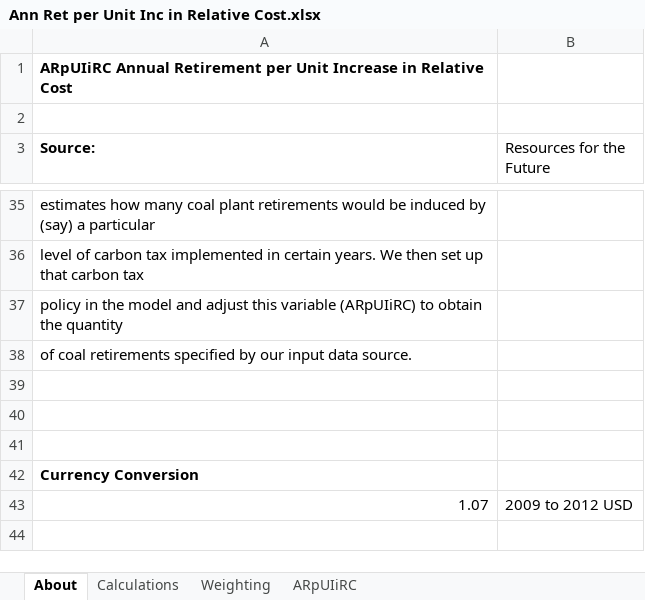
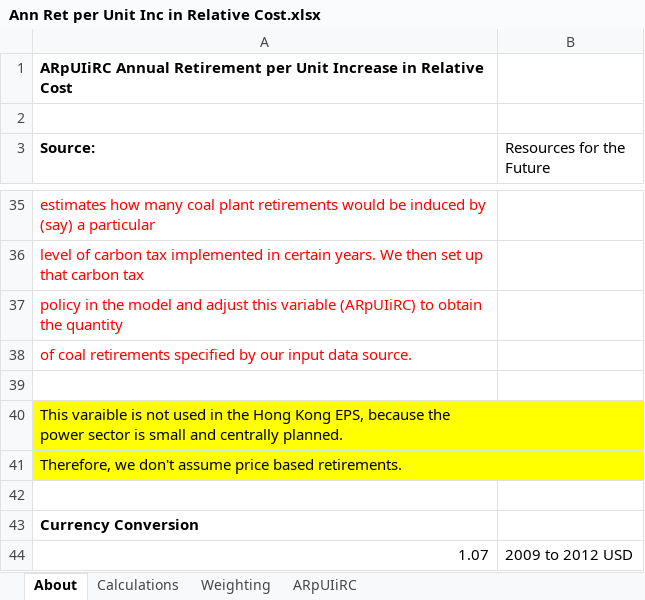
Before and after one commit to EnergyInnovation/eps-hongkong, an Excel workbook: InputData/elec/ARpUIiRC/Ann Ret per Unit Inc in Relative Cost.xlsx, sheet About, drawn as a sheet; only a part is shown, gaps mark what is left out; values as stored, in another font and other column widths than the file's, no borders; the diff covers the shown part only; the diff names each change by its address in the sheet, - before the commit and + after, or states it on an @@ line.

Commit message:
Final calibrations to annual retirements per unit increase in relative cost. I set this to zero because HK is so small and it's power system is centrally planed and operated, such that we assume changes to capacity are determined based on the government, not dispatch prices.

```diff
--- a/InputData/elec/ARpUIiRC/Ann Ret per Unit Inc in Relative Cost.xlsx (sheet About)
+++ b/InputData/elec/ARpUIiRC/Ann Ret per Unit Inc in Relative Cost.xlsx (sheet About)
-A35:A38 text colour: black
+A35:A38 text colour: #FF0000
-A40 (Source:): (empty)
+A40 (Source:): This varaible is not used in the Hong Kong EPS, because the power sector is small and centrally planned.
-A40:B40 fill: none
+A40:B40 fill: #FFFF00
+row 41: Therefore, we don't assume price based retirements.
```
Also changed, not shown: cell formats elsewhere in this sheet, sheet ARpUIiRC, formulas that keep their value, 1 other file.
